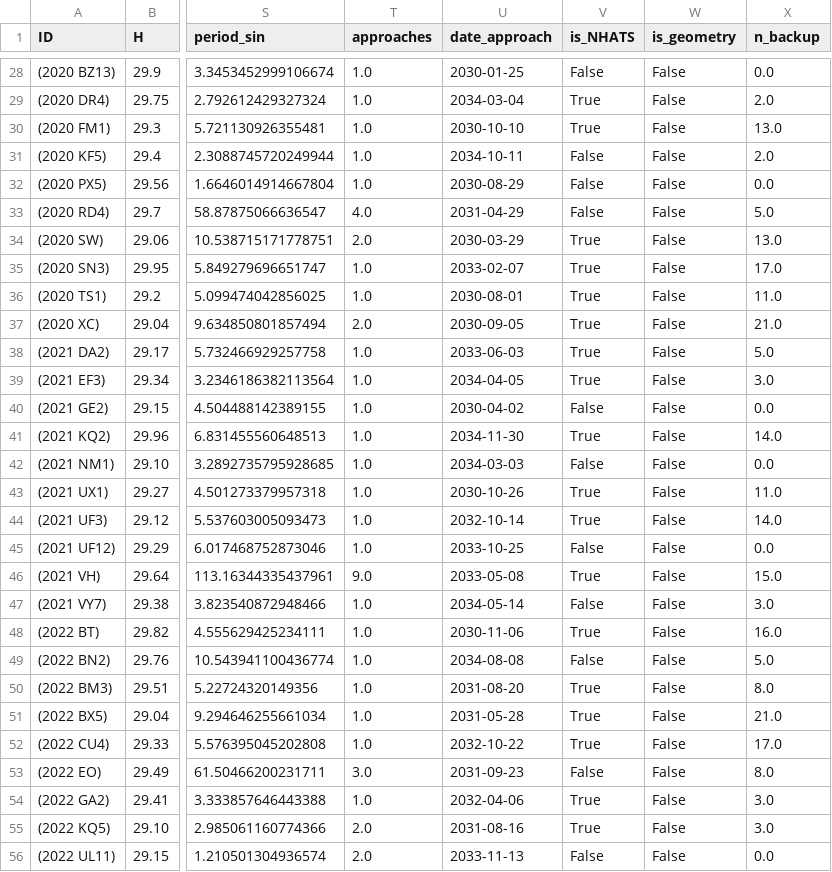
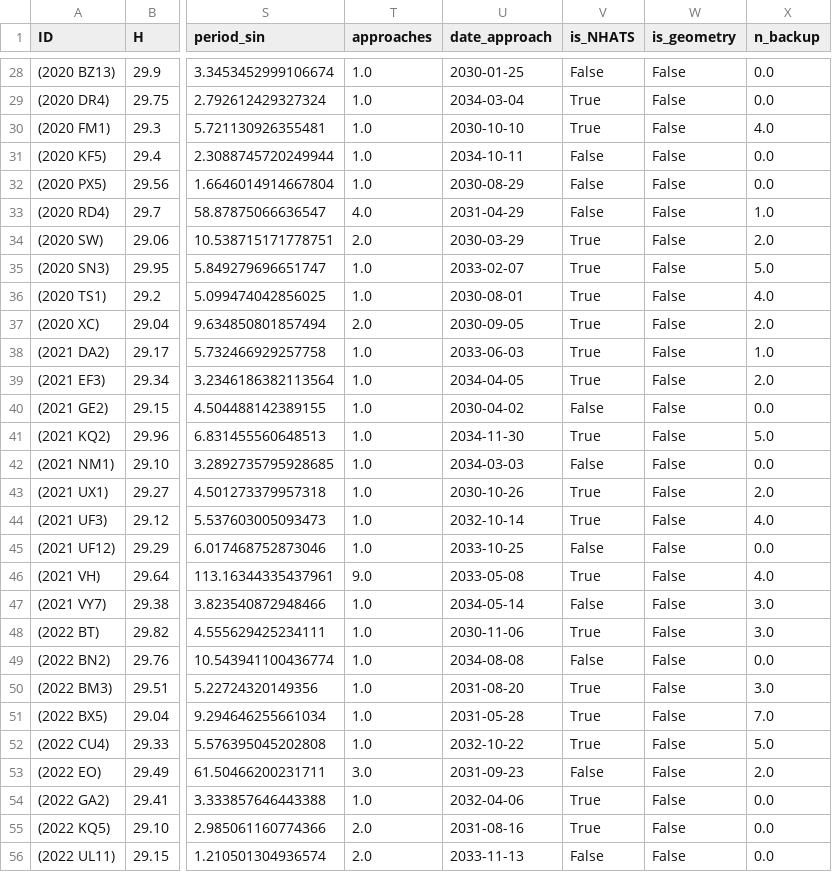
Before and after one commit to NelsonRaLop/MCDM-Asteroid-Mission, a CSV file: 1_seleccion_asteroide/asteroid_output_29_30_2030-01-01_2035-01-01.csv, drawn as a sheet; only a part is shown, gaps mark what is left out; the diff covers the shown part only; the diff names each change by its address in the sheet, - before the commit and + after, or states it on an @@ line.

```diff
--- a/1_seleccion_asteroide/asteroid_output_29_30_2030-01-01_2035-01-01.csv
+++ b/1_seleccion_asteroide/asteroid_output_29_30_2030-01-01_2035-01-01.csv
-X29 (n_backup): 2.0
+X29 (n_backup): 0.0
-X30 (n_backup): 13.0
+X30 (n_backup): 4.0
-X31 (n_backup): 2.0
+X31 (n_backup): 0.0
-X33 (n_backup): 5.0
+X33 (n_backup): 1.0
-X34 (n_backup): 13.0
+X34 (n_backup): 2.0
-X35 (n_backup): 17.0
+X35 (n_backup): 5.0
-X36 (n_backup): 11.0
+X36 (n_backup): 4.0
-X37 (n_backup): 21.0
+X37 (n_backup): 2.0
-X38 (n_backup): 5.0
+X38 (n_backup): 1.0
-X39 (n_backup): 3.0
+X39 (n_backup): 2.0
-X41 (n_backup): 14.0
+X41 (n_backup): 5.0
-X43 (n_backup): 11.0
+X43 (n_backup): 2.0
-X44 (n_backup): 14.0
+X44 (n_backup): 4.0
-X46 (n_backup): 15.0
+X46 (n_backup): 4.0
-X48 (n_backup): 16.0
+X48 (n_backup): 3.0
-X49 (n_backup): 5.0
+X49 (n_backup): 0.0
-X50 (n_backup): 8.0
+X50 (n_backup): 3.0
-X51 (n_backup): 21.0
+X51 (n_backup): 7.0
-X52 (n_backup): 17.0
+X52 (n_backup): 5.0
-X53 (n_backup): 8.0
+X53 (n_backup): 2.0
-X54:X55 (n_backup): 3.0
+X54:X55 (n_backup): 0.0
```
Also changed, not shown: 73 edited cells elsewhere in this file, 1_seleccion_asteroide/asteroid_input_21_22.5.csv, 1_seleccion_asteroide/asteroid_input_29_30.csv, 8 other files.
